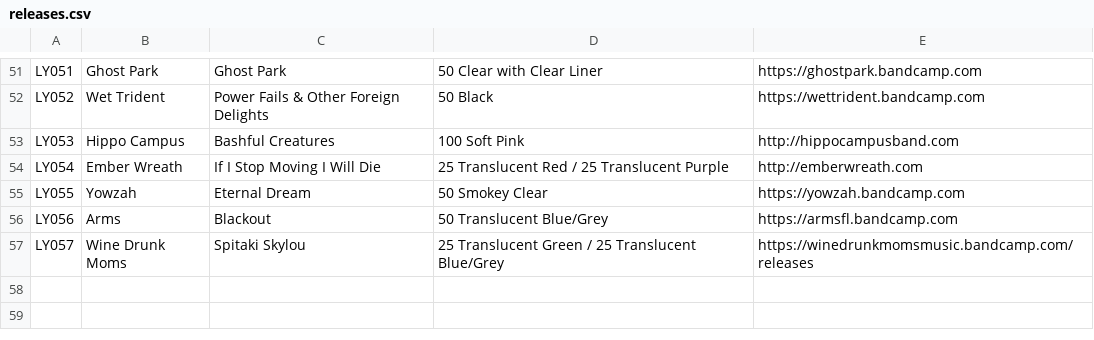
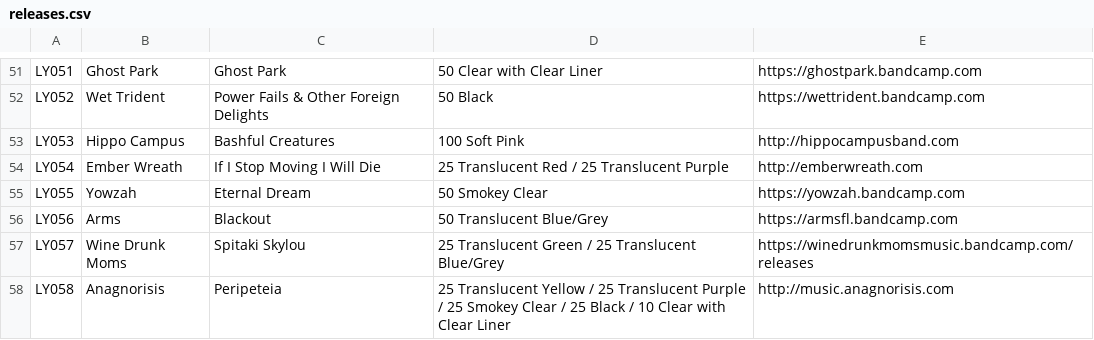
Before and after one commit to jessesquires/likeyoungrecords, a CSV file: bootstrap-photo-grid/releases.csv, drawn as a sheet; only a part is shown, gaps mark what is left out; the diff names each change by its address in the sheet, - before the commit and + after, or states it on an @@ line.

```diff
--- a/bootstrap-photo-grid/releases.csv
+++ b/bootstrap-photo-grid/releases.csv
+row 58: LY058 | Anagnorisis | Peripeteia | 25 Translucent Yellow / 25 Translucent Purple / 25 Smokey Clear / 25 Black / 10 Clear with Clear Liner | http://music.anagnorisis.com
```
Also changed, not shown: 2 other files.
